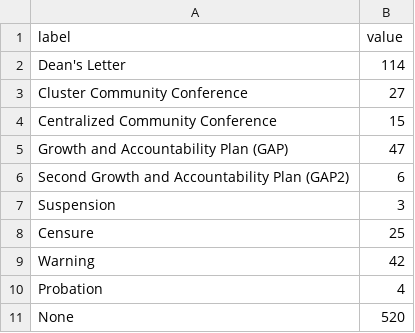
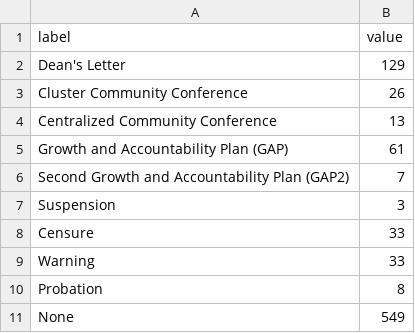
Before and after one commit to n0x1/SOTA-2025, a CSV file: assets/data/discipline/149-consequences.csv, drawn as a sheet.

Commit message:
campus and discipline

```diff
--- a/assets/data/discipline/149-consequences.csv
+++ b/assets/data/discipline/149-consequences.csv
@@ -1,11 +1,11 @@
 label,value
-Dean's Letter,114
-Cluster Community Conference,27
-Centralized Community Conference,15
-Growth and Accountability Plan (GAP),47
-Second Growth and Accountability Plan (GAP2),6
+Dean's Letter,129
+Cluster Community Conference,26
+Centralized Community Conference,13
+Growth and Accountability Plan (GAP),61
+Second Growth and Accountability Plan (GAP2),7
 Suspension,3
-Censure,25
-Warning,42
-Probation,4
-None,520
+Censure,33
+Warning,33
+Probation,8
+None,549
```
Also changed, not shown: 21 other files.
